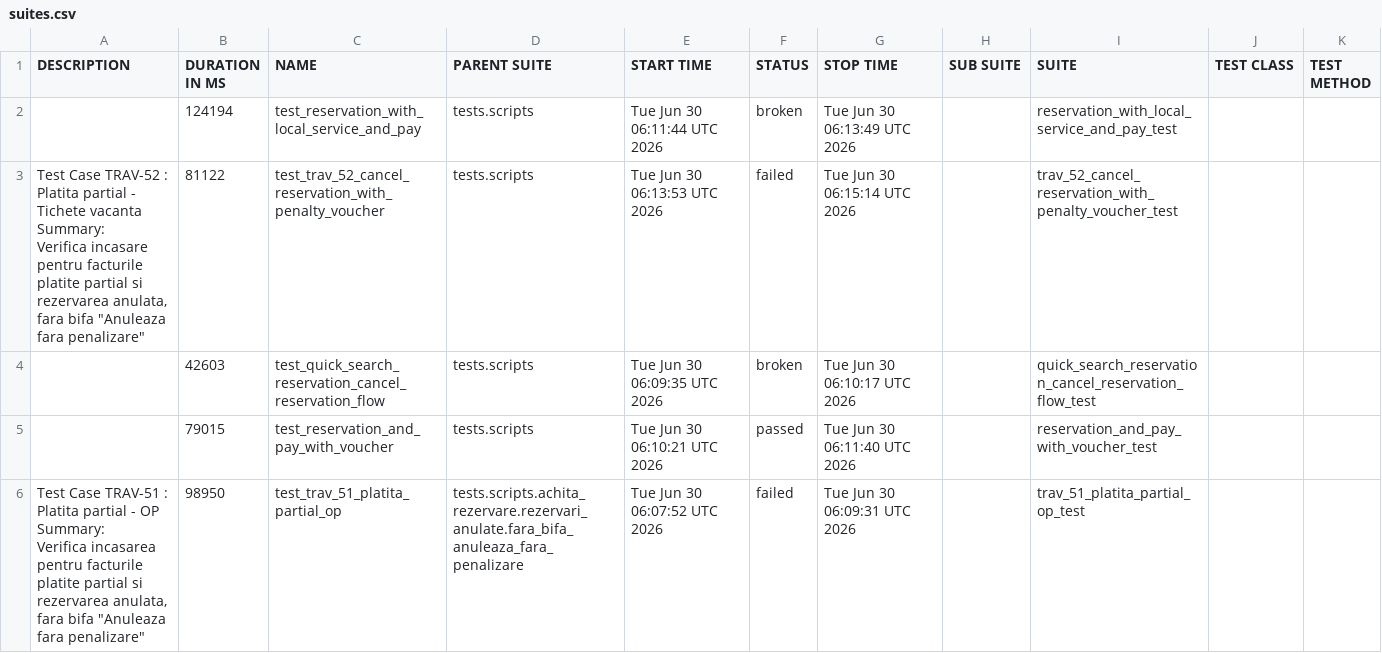
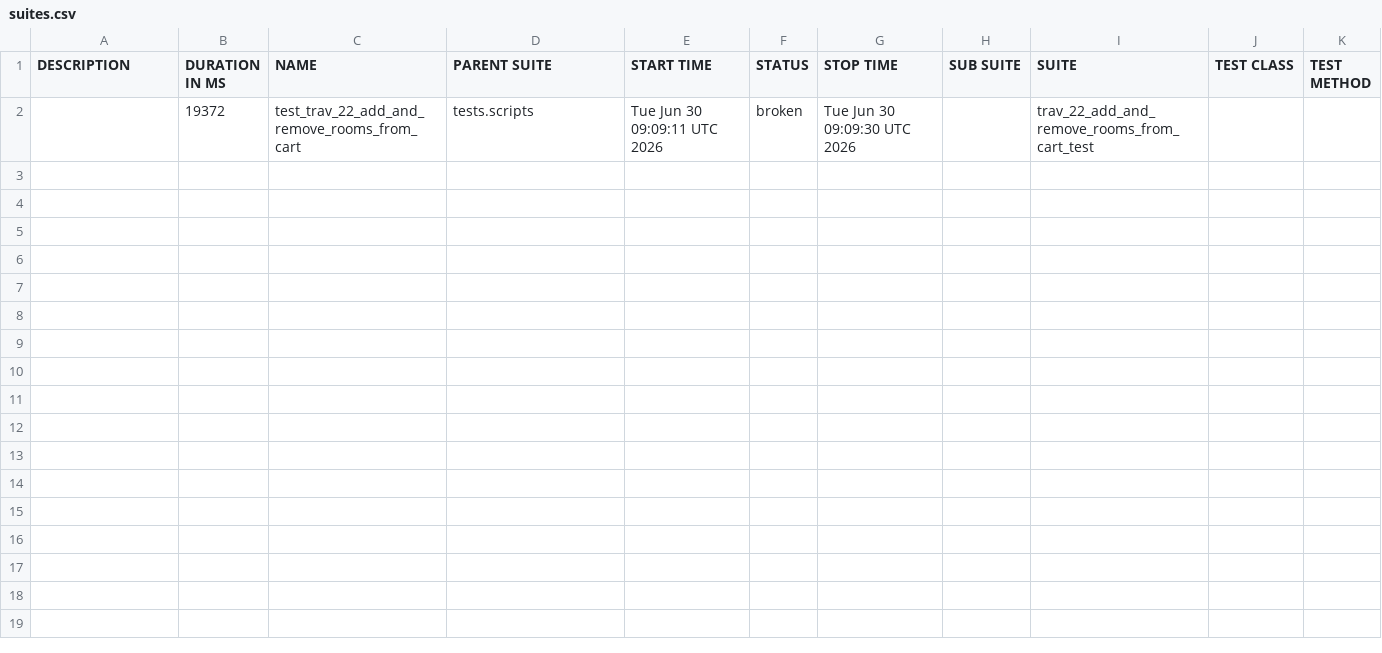
Before and after one commit to gabrielfilipwesrom/qa-reports, a CSV file: data/suites.csv, drawn as a sheet.

```diff
--- a/data/suites.csv
+++ b/data/suites.csv
@@ -1,18 +1,2 @@
 "DESCRIPTION","DURATION IN MS","NAME","PARENT SUITE","START TIME","STATUS","STOP TIME","SUB SUITE","SUITE","TEST CLASS","TEST METHOD"
-"","124194","test_reservation_with_local_service_and_pay","tests.scripts","Tue Jun 30 06:11:44 UTC 2026","broken","Tue Jun 30 06:13:49 UTC 2026","","reservation_with_local_service_and_pay_test","",""
-"
-    Test Case TRAV-52 : Platita partial - Tichete vacanta
-
-    Summary:
-    Verifica incasare pentru facturile platite partial si rezervarea anulata,
-    fara bifa ""Anuleaza fara penalizare""
-    ","81122","test_trav_52_cancel_reservation_with_penalty_voucher","tests.scripts","Tue Jun 30 06:13:53 UTC 2026","failed","Tue Jun 30 06:15:14 UTC 2026","","trav_52_cancel_reservation_with_penalty_voucher_test","",""
-"","42603","test_quick_search_reservation_cancel_reservation_flow","tests.scripts","Tue Jun 30 06:09:35 UTC 2026","broken","Tue Jun 30 06:10:17 UTC 2026","","quick_search_reservation_cancel_reservation_flow_test","",""
-"","79015","test_reservation_and_pay_with_voucher","tests.scripts","Tue Jun 30 06:10:21 UTC 2026","passed","Tue Jun 30 06:11:40 UTC 2026","","reservation_and_pay_with_voucher_test","",""
-"
-    Test Case TRAV-51 : Platita partial - OP
-
-    Summary:
-    Verifica incasarea pentru facturile platite partial si rezervarea anulata,
-    fara bifa ""Anuleaza fara penalizare""
-    ","98950","test_trav_51_platita_partial_op","tests.scripts.achita_rezervare.rezervari_anulate.fara_bifa_anuleaza_fara_penalizare","Tue Jun 30 06:07:52 UTC 2026","failed","Tue Jun 30 06:09:31 UTC 2026","","trav_51_platita_partial_op_test","",""
+"","19372","test_trav_22_add_and_remove_rooms_from_cart","tests.scripts","Tue Jun 30 09:09:11 UTC 2026","broken","Tue Jun 30 09:09:30 UTC 2026","","trav_22_add_and_remove_rooms_from_cart_test","",""
```
Also changed, not shown: 37 other files.
